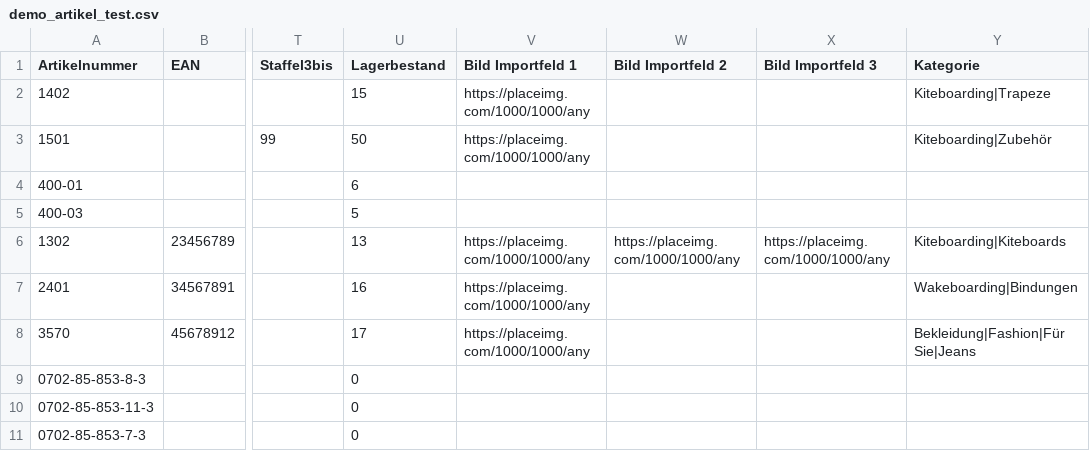
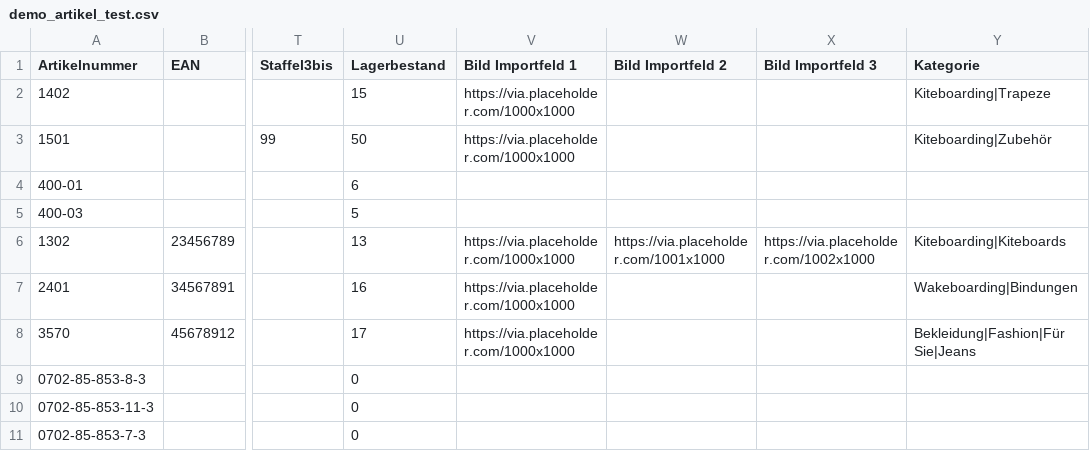
Before and after one commit to d3datadevelopment/Importer-Demodata, a CSV file: source/import/demo_artikel_test.csv, drawn as a sheet; only a part is shown, gaps mark what is left out; the diff names each change by its address in the sheet, - before the commit and + after, or states it on an @@ line.

```diff
--- a/source/import/demo_artikel_test.csv
+++ b/source/import/demo_artikel_test.csv
-V2:V3 (Bild Importfeld 1): https://placeimg.com/1000/1000/any
+V2:V3 (Bild Importfeld 1): https://via.placeholder.com/1000x1000
-V6:V8 (Bild Importfeld 1): https://placeimg.com/1000/1000/any
+V6:V8 (Bild Importfeld 1): https://via.placeholder.com/1000x1000
-W6 (Bild Importfeld 2): https://placeimg.com/1000/1000/any
+W6 (Bild Importfeld 2): https://via.placeholder.com/1001x1000
-X6 (Bild Importfeld 3): https://placeimg.com/1000/1000/any
+X6 (Bild Importfeld 3): https://via.placeholder.com/1002x1000
```
Also changed, not shown: source/import/demo_artikel_komplett.csv.
